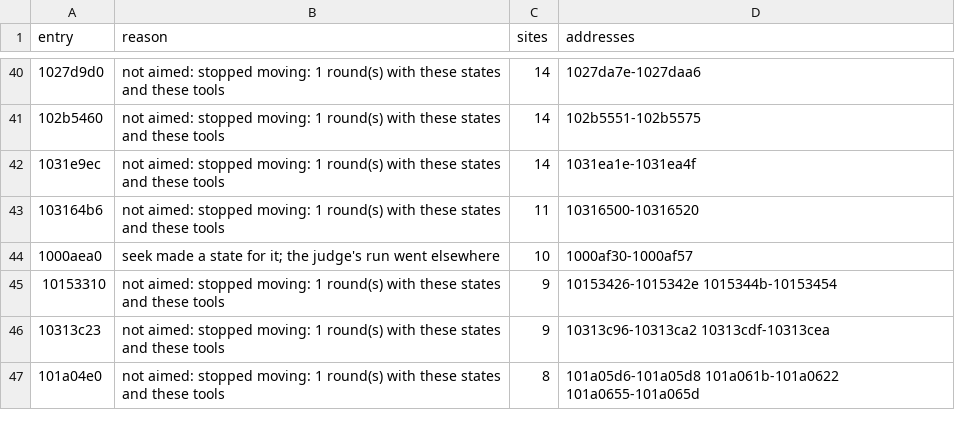
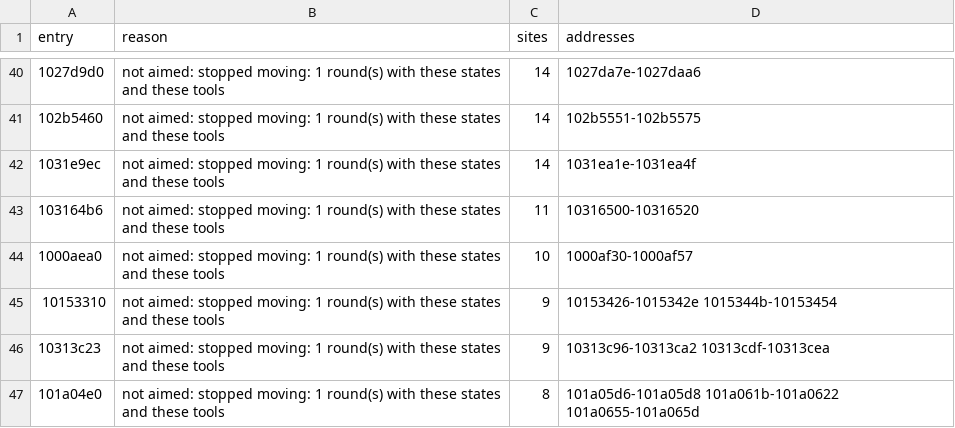
Before and after one commit to cowrevenge/cow_kuluu_xi_anything, a CSV file: docs/cow/SITES.csv, drawn as a sheet; only a part is shown, gaps mark what is left out.

```diff
--- a/docs/cow/SITES.csv
+++ b/docs/cow/SITES.csv
@@ -43,3 +43,3 @@ entry,reason,sites,addresses
 103164b6,not aimed: stopped moving: 1 round(s) with these states and these tools,11,10316500-10316520
-1000aea0,seek made a state for it; the judge's run went elsewhere,10,1000af30-1000af57
+1000aea0,not aimed: stopped moving: 1 round(s) with these states and these tools,10,1000af30-1000af57
 10153310,not aimed: stopped moving: 1 round(s) with these states and these tools,9,10153426-1015342e 1015344b-10153454
```
Also changed, not shown: 5 other files.
